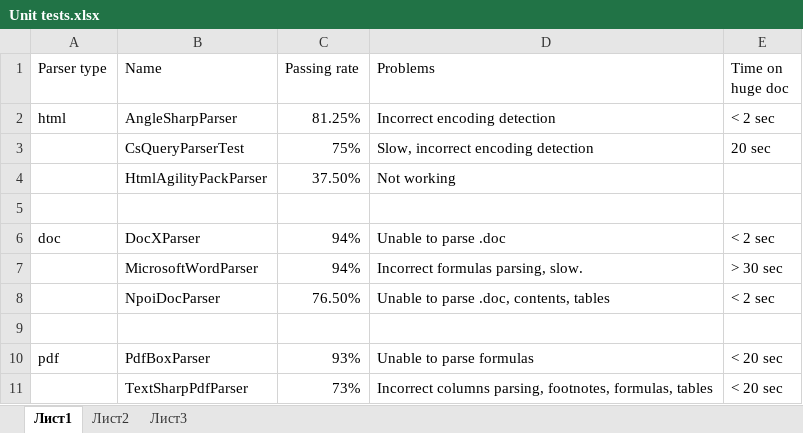
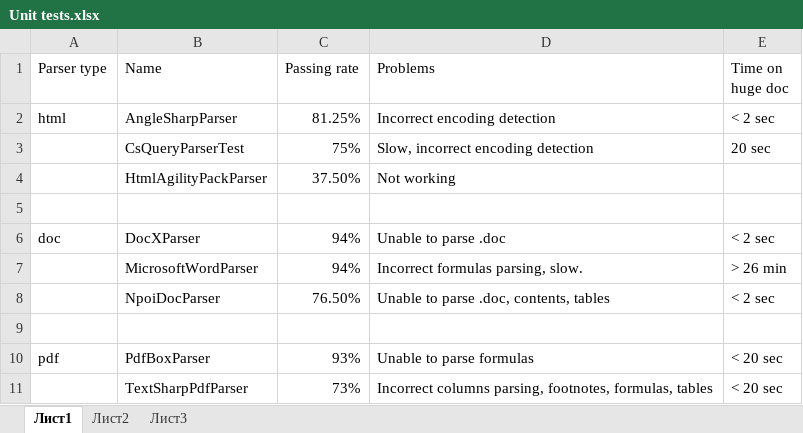
Before and after one commit to moonagedaydream/parser, an Excel workbook: ParserTest/ResultDocuments/Unit tests.xlsx, sheet Лист1, drawn as a sheet; values as stored, in another font and other column widths than the file's, no borders; charts and pictures not drawn; the diff names each change by its address in the sheet, - before the commit and + after, or states it on an @@ line.

```diff
--- a/ParserTest/ResultDocuments/Unit tests.xlsx (sheet Лист1)
+++ b/ParserTest/ResultDocuments/Unit tests.xlsx (sheet Лист1)
-E7 (Time on huge doc): > 30 sec
+E7 (Time on huge doc): > 26 min
```
Also changed, not shown: charts or pictures, 4 other files.
